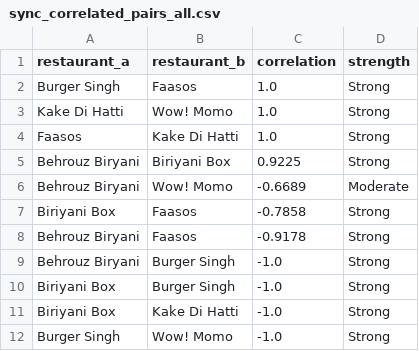
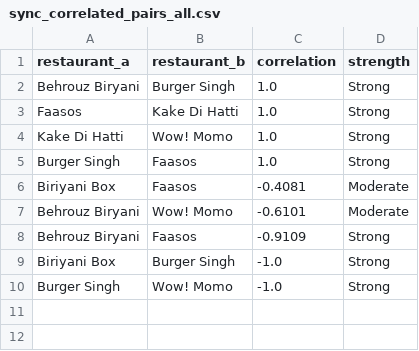
Before and after one commit to Laren27/Price-Surge, a CSV file: data/processed/synchronized_pricing/sync_correlated_pairs_all.csv, drawn as a sheet.

Commit message:
Update sync_correlated_pairs_all.csv

```diff
--- a/data/processed/synchronized_pricing/sync_correlated_pairs_all.csv
+++ b/data/processed/synchronized_pricing/sync_correlated_pairs_all.csv
@@ -1,12 +1,10 @@
 restaurant_a,restaurant_b,correlation,strength
+Behrouz Biryani,Burger Singh,1.0,Strong
+Faasos,Kake Di Hatti,1.0,Strong
+Kake Di Hatti,Wow! Momo,1.0,Strong
 Burger Singh,Faasos,1.0,Strong
-Kake Di Hatti,Wow! Momo,1.0,Strong
-Faasos,Kake Di Hatti,1.0,Strong
-Behrouz Biryani,Biriyani Box,0.9225,Strong
-Behrouz Biryani,Wow! Momo,-0.6689,Moderate
-Biriyani Box,Faasos,-0.7858,Strong
-Behrouz Biryani,Faasos,-0.9178,Strong
-Behrouz Biryani,Burger Singh,-1.0,Strong
+Biriyani Box,Faasos,-0.4081,Moderate
+Behrouz Biryani,Wow! Momo,-0.6101,Moderate
+Behrouz Biryani,Faasos,-0.9109,Strong
 Biriyani Box,Burger Singh,-1.0,Strong
-Biriyani Box,Kake Di Hatti,-1.0,Strong
 Burger Singh,Wow! Momo,-1.0,Strong
```
